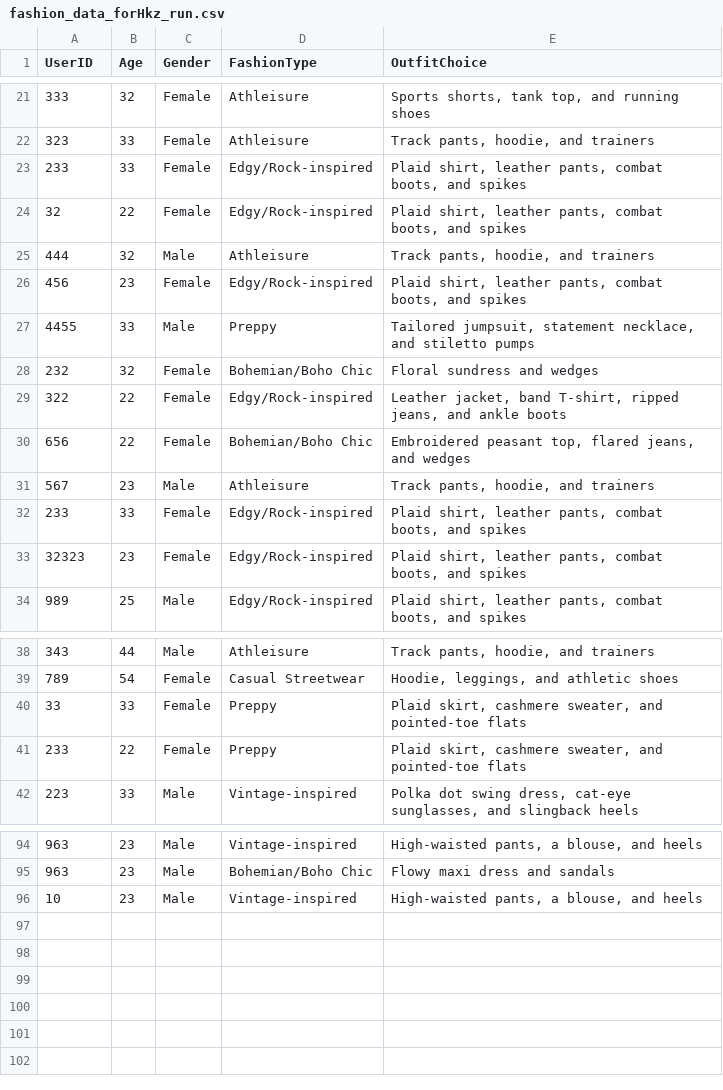
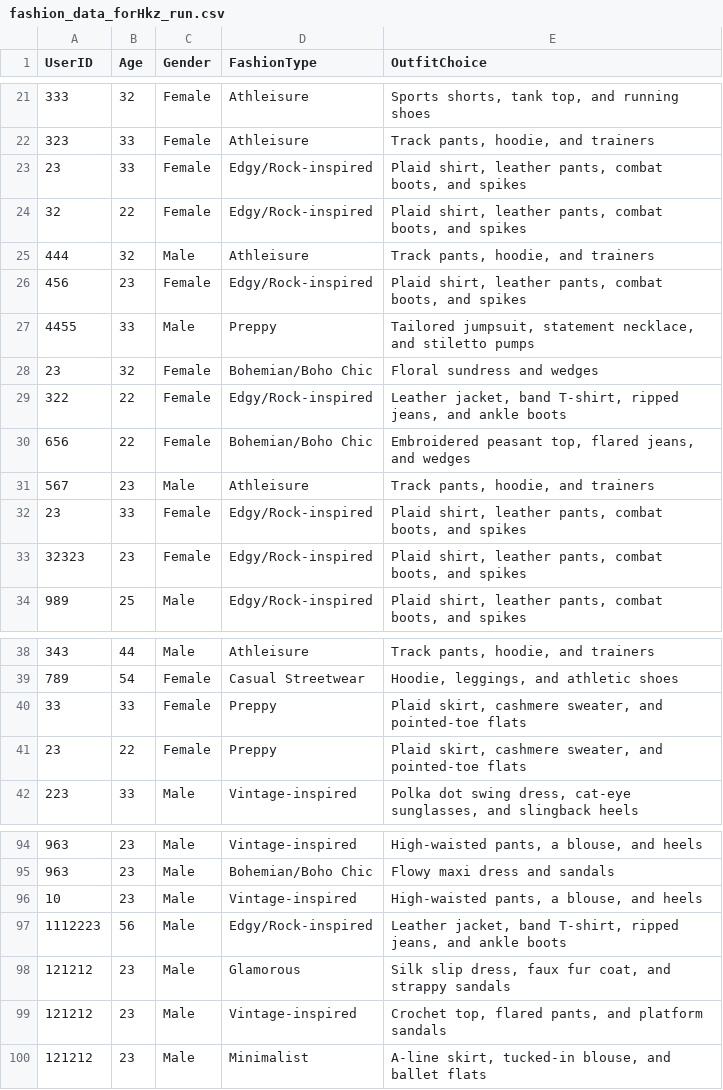
Before and after one commit to DThiwanka/RP_Configs, a CSV file: Recommndation/csvfiles/fashion_data_forHkz_run.csv, drawn as a sheet; only a part is shown, gaps mark what is left out.

```diff
--- a/Recommndation/csvfiles/fashion_data_forHkz_run.csv
+++ b/Recommndation/csvfiles/fashion_data_forHkz_run.csv
@@ -22,3 +22,3 @@ UserID,Age,Gender,FashionType,OutfitChoice
 323,33,Female,Athleisure,"Track pants, hoodie, and trainers"
-233,33,Female,Edgy/Rock-inspired,"Plaid shirt, leather pants, combat boots, and spikes"
+23,33,Female,Edgy/Rock-inspired,"Plaid shirt, leather pants, combat boots, and spikes"
 32,22,Female,Edgy/Rock-inspired,"Plaid shirt, leather pants, combat boots, and spikes"
@@ -27,3 +27,3 @@ UserID,Age,Gender,FashionType,OutfitChoice
 4455,33,Male,Preppy,"Tailored jumpsuit, statement necklace, and stiletto pumps"
-232,32,Female,Bohemian/Boho Chic,Floral sundress and wedges
+23,32,Female,Bohemian/Boho Chic,Floral sundress and wedges
 322,22,Female,Edgy/Rock-inspired,"Leather jacket, band T-shirt, ripped jeans, and ankle boots"
@@ -31,3 +31,3 @@ UserID,Age,Gender,FashionType,OutfitChoice
 567,23,Male,Athleisure,"Track pants, hoodie, and trainers"
-233,33,Female,Edgy/Rock-inspired,"Plaid shirt, leather pants, combat boots, and spikes"
+23,33,Female,Edgy/Rock-inspired,"Plaid shirt, leather pants, combat boots, and spikes"
 32323,23,Female,Edgy/Rock-inspired,"Plaid shirt, leather pants, combat boots, and spikes"
@@ -40,3 +40,3 @@ UserID,Age,Gender,FashionType,OutfitChoice
 33,33,Female,Preppy,"Plaid skirt, cashmere sweater, and pointed-toe flats"
-233,22,Female,Preppy,"Plaid skirt, cashmere sweater, and pointed-toe flats"
+23,22,Female,Preppy,"Plaid skirt, cashmere sweater, and pointed-toe flats"
 223,33,Male,Vintage-inspired,"Polka dot swing dress, cat-eye sunglasses, and slingback heels"
@@ -96 +96,5 @@ UserID,Age,Gender,FashionType,OutfitChoice
 10,23,Male,Vintage-inspired,"High-waisted pants, a blouse, and heels"
+1112223,56,Male,Edgy/Rock-inspired,"Leather jacket, band T-shirt, ripped jeans, and ankle boots"
+121212,23,Male,Glamorous,"Silk slip dress, faux fur coat, and strappy sandals"
+121212,23,Male,Vintage-inspired,"Crochet top, flared pants, and platform sandals"
+121212,23,Male,Minimalist,"A-line skirt, tucked-in blouse, and ballet flats"
```
Also changed, not shown: 5 other files.
